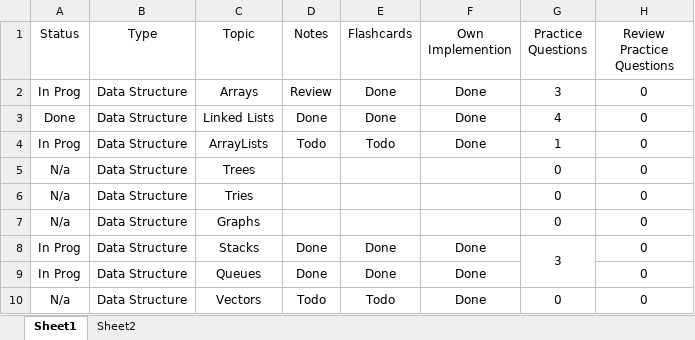
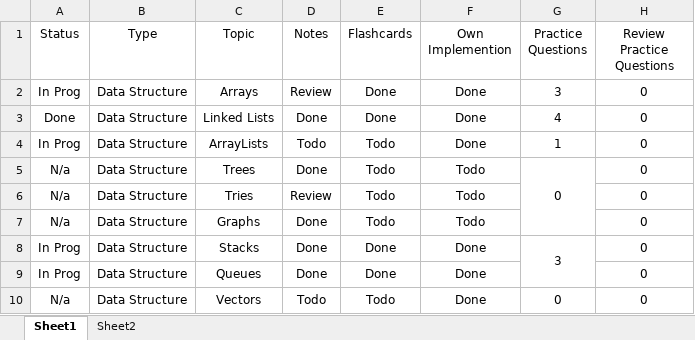
Before and after one commit to Baaartosz/corriander, an Excel workbook: SoftwareEnginneringPlanner.xlsx, sheet Sheet1, drawn as a sheet; only a part is shown; values as stored, in another font and other column widths than the file's, no borders; conditional formats not drawn; the diff names each change by its address in the sheet, - before the commit and + after, or states it on an @@ line.

Commit message:
updated planner, started implemented newly learnt data structures.

```diff
--- a/SoftwareEnginneringPlanner.xlsx (sheet Sheet1)
+++ b/SoftwareEnginneringPlanner.xlsx (sheet Sheet1)
-D5 (Notes): (empty)
+D5 (Notes): Done
-E5:E7 (Flashcards): (empty)
+E5:E7 (Flashcards): Todo
-F5:F7 (Own Implemention): (empty)
+F5:F7 (Own Implemention): Todo
+G5:G7 merged
-D6 (Notes): (empty)
+D6 (Notes): Review
-G6:G7 (Practice Questions): 0
+G6:G7 (Practice Questions): (empty)
-D7 (Notes): (empty)
+D7 (Notes): Done
```
Also changed, not shown: 2 other files.
